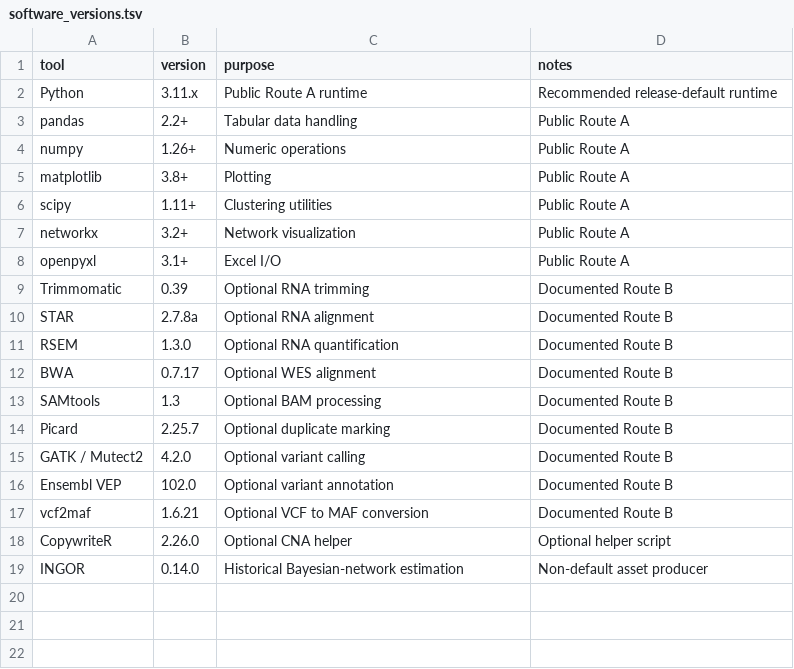
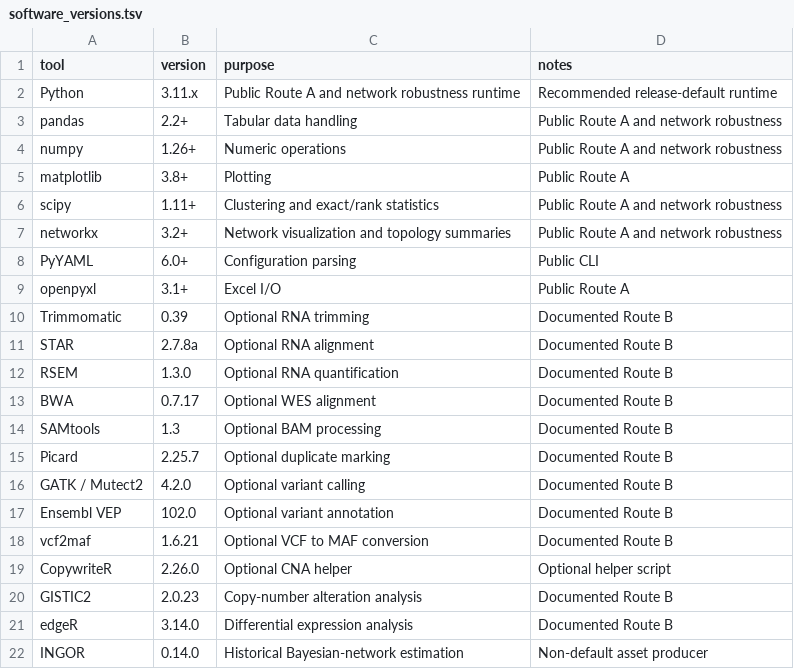
Before and after one commit to clinfo/ctos-drug-response-networks, a TSV file: docs/software_versions.tsv, drawn as a sheet.

```diff
--- a/docs/software_versions.tsv
+++ b/docs/software_versions.tsv
@@ -1,8 +1,9 @@
 tool	version	purpose	notes
-Python	3.11.x	Public Route A runtime	Recommended release-default runtime
-pandas	2.2+	Tabular data handling	Public Route A
-numpy	1.26+	Numeric operations	Public Route A
+Python	3.11.x	Public Route A and network robustness runtime	Recommended release-default runtime
+pandas	2.2+	Tabular data handling	Public Route A and network robustness
+numpy	1.26+	Numeric operations	Public Route A and network robustness
 matplotlib	3.8+	Plotting	Public Route A
-scipy	1.11+	Clustering utilities	Public Route A
-networkx	3.2+	Network visualization	Public Route A
+scipy	1.11+	Clustering and exact/rank statistics	Public Route A and network robustness
+networkx	3.2+	Network visualization and topology summaries	Public Route A and network robustness
+PyYAML	6.0+	Configuration parsing	Public CLI
 openpyxl	3.1+	Excel I/O	Public Route A
@@ -18,2 +19,4 @@ vcf2maf	1.6.21	Optional VCF to MAF conversion	Documented Route B
 CopywriteR	2.26.0	Optional CNA helper	Optional helper script
+GISTIC2	2.0.23	Copy-number alteration analysis	Documented Route B
+edgeR	3.14.0	Differential expression analysis	Documented Route B
 INGOR	0.14.0	Historical Bayesian-network estimation	Non-default asset producer
```
Also changed, not shown: derived_data/networks/common_network_edges.tsv, derived_data/networks/common_network_nodes.tsv, 43 other files.
